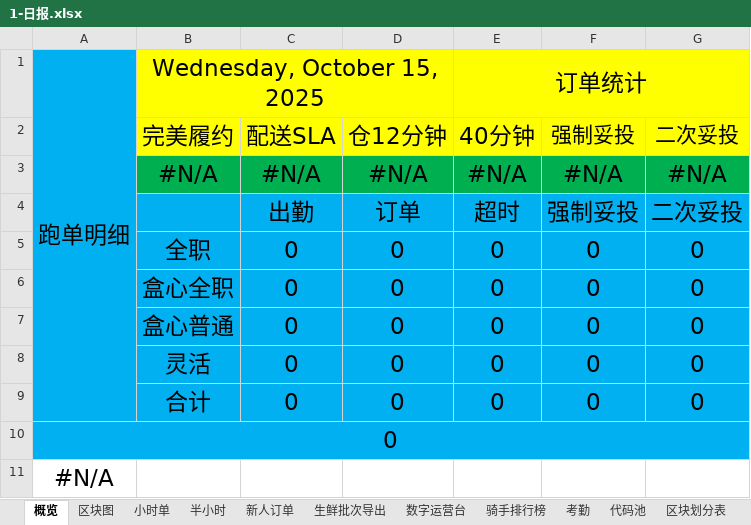
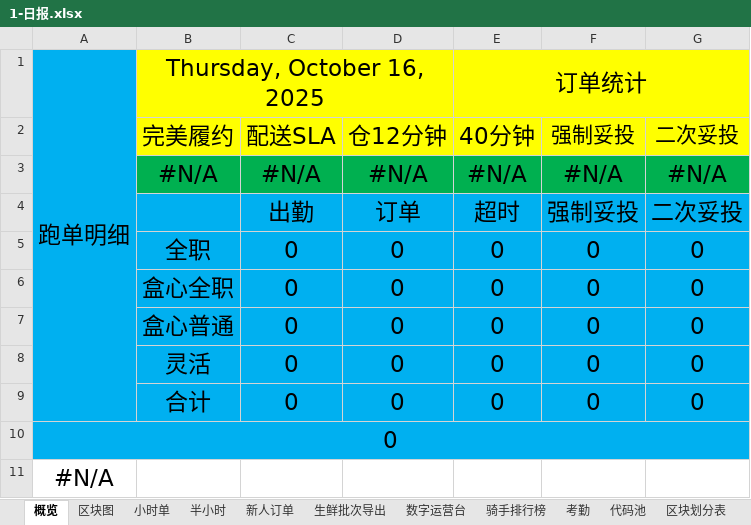
Before and after one commit to MuziShaoxing/muzishaoxing.github.io, an Excel workbook: hema/1-日报.xlsx, sheet 概览, drawn as a sheet; values as stored, in another font and other column widths than the file's, no borders; conditional formats not drawn; the diff names each change by its address in the sheet, - before the commit and + after, or states it on an @@ line.

```diff
--- a/hema/1-日报.xlsx (sheet 概览)
+++ b/hema/1-日报.xlsx (sheet 概览)
-B1: Wednesday, October 15, 2025
+B1: Thursday, October 16, 2025
```
Also changed, not shown: sheet 新人订单, 1 other file.
